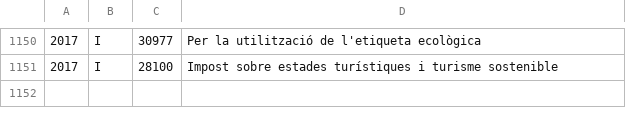
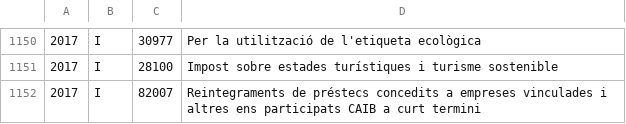
Before and after one commit to civio/presupuesto-baleares, a CSV file: data/ca/comunidad/2017/estructura_economica.csv, drawn as a sheet; only a part is shown, gaps mark what is left out.

```diff
--- a/data/ca/comunidad/2017/estructura_economica.csv
+++ b/data/ca/comunidad/2017/estructura_economica.csv
@@ -1151 +1151,2 @@
 2017,I,28100,Impost sobre estades turístiques i turisme sostenible
+2017,I,82007,Reintegraments de préstecs concedits a empreses vinculades i altres ens participats CAIB a curt termini
```
Also changed, not shown: data/es/comunidad/2017/estructura_economica.csv, data/es/comunidad/2017/ingresos.csv.
